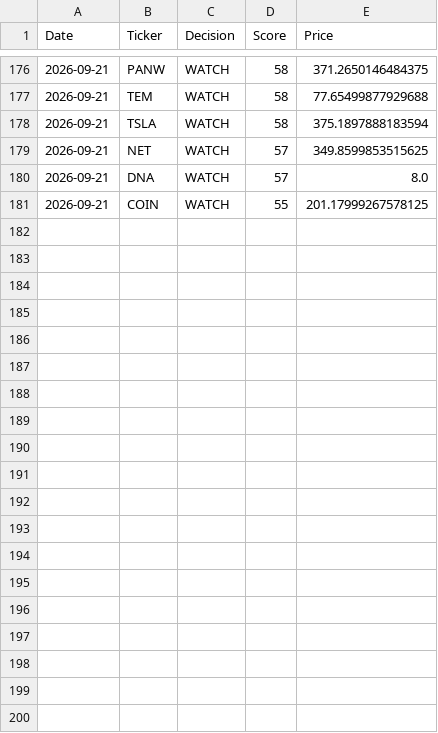
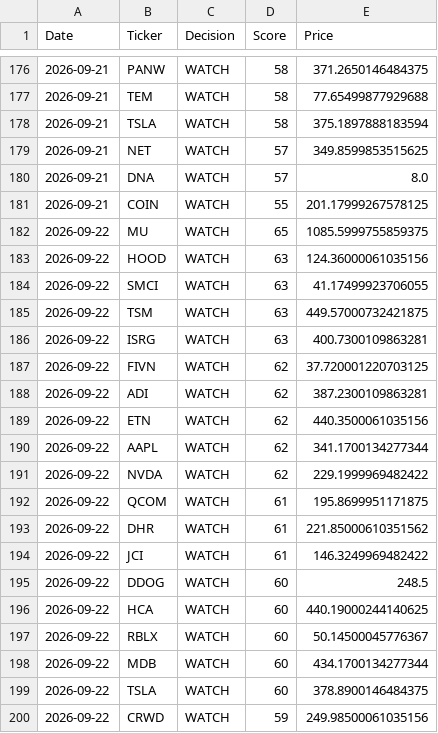
Before and after one commit to Ashwinreddyg/AI_Stock_Analyzer_Pro, a CSV file: data/recommendation_history.csv, drawn as a sheet; only a part is shown, gaps mark what is left out; the diff covers the shown part only; the diff names each change by its address in the sheet, - before the commit and + after, or states it on an @@ line.

```diff
--- a/data/recommendation_history.csv
+++ b/data/recommendation_history.csv
+row 182: 2026-09-22 | MU | WATCH | 65 | 1085.5999755859375
+row 183: 2026-09-22 | HOOD | WATCH | 63 | 124.36000061035156
+row 184: 2026-09-22 | SMCI | WATCH | 63 | 41.17499923706055
+row 185: 2026-09-22 | TSM | WATCH | 63 | 449.57000732421875
+row 186: 2026-09-22 | ISRG | WATCH | 63 | 400.7300109863281
+row 187: 2026-09-22 | FIVN | WATCH | 62 | 37.720001220703125
+row 188: 2026-09-22 | ADI | WATCH | 62 | 387.2300109863281
+row 189: 2026-09-22 | ETN | WATCH | 62 | 440.3500061035156
+row 190: 2026-09-22 | AAPL | WATCH | 62 | 341.1700134277344
+row 191: 2026-09-22 | NVDA | WATCH | 62 | 229.1999969482422
+row 192: 2026-09-22 | QCOM | WATCH | 61 | 195.8699951171875
+row 193: 2026-09-22 | DHR | WATCH | 61 | 221.85000610351562
+row 194: 2026-09-22 | JCI | WATCH | 61 | 146.3249969482422
+row 195: 2026-09-22 | DDOG | WATCH | 60 | 248.5
+row 196: 2026-09-22 | HCA | WATCH | 60 | 440.19000244140625
+row 197: 2026-09-22 | RBLX | WATCH | 60 | 50.14500045776367
+row 198: 2026-09-22 | MDB | WATCH | 60 | 434.1700134277344
+row 199: 2026-09-22 | TSLA | WATCH | 60 | 378.8900146484375
+row 200: 2026-09-22 | CRWD | WATCH | 59 | 249.98500061035156
```
Also changed, not shown: 11 added rows and 6 edited cells elsewhere in this file.
